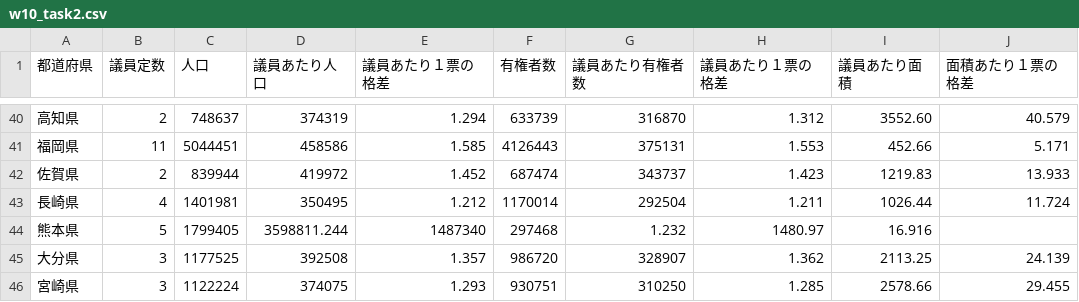
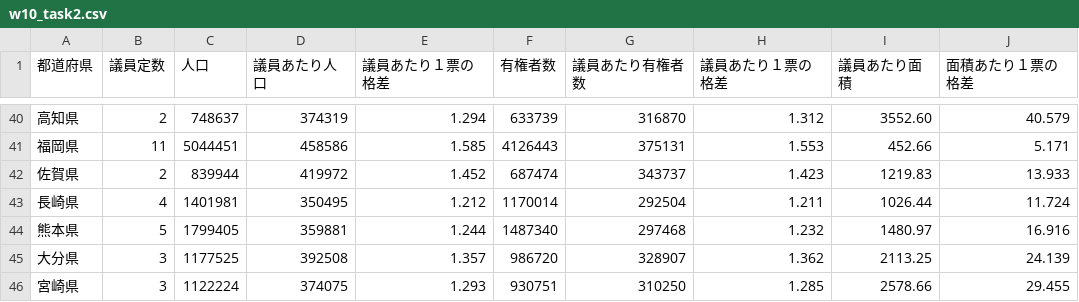
Before and after one commit to ssszzzuuu/InfoVis2022, a CSV file: FinalTask/w10_task2.csv, drawn as a sheet; only a part is shown, gaps mark what is left out.

Commit message:
Update w10_task2.csv

```diff
--- a/FinalTask/w10_task2.csv
+++ b/FinalTask/w10_task2.csv
@@ -43,3 +43,3 @@
 長崎県,4,1401981,350495,1.212,1170014,292504,1.211,1026.44,11.724
-熊本県,5,1799405,3598811.244,1487340,297468,1.232,1480.97,16.916
+熊本県,5,1799405,359881,1.244,1487340,297468,1.232,1480.97,16.916
 大分県,3,1177525,392508,1.357,986720,328907,1.362,2113.25,24.139
```
